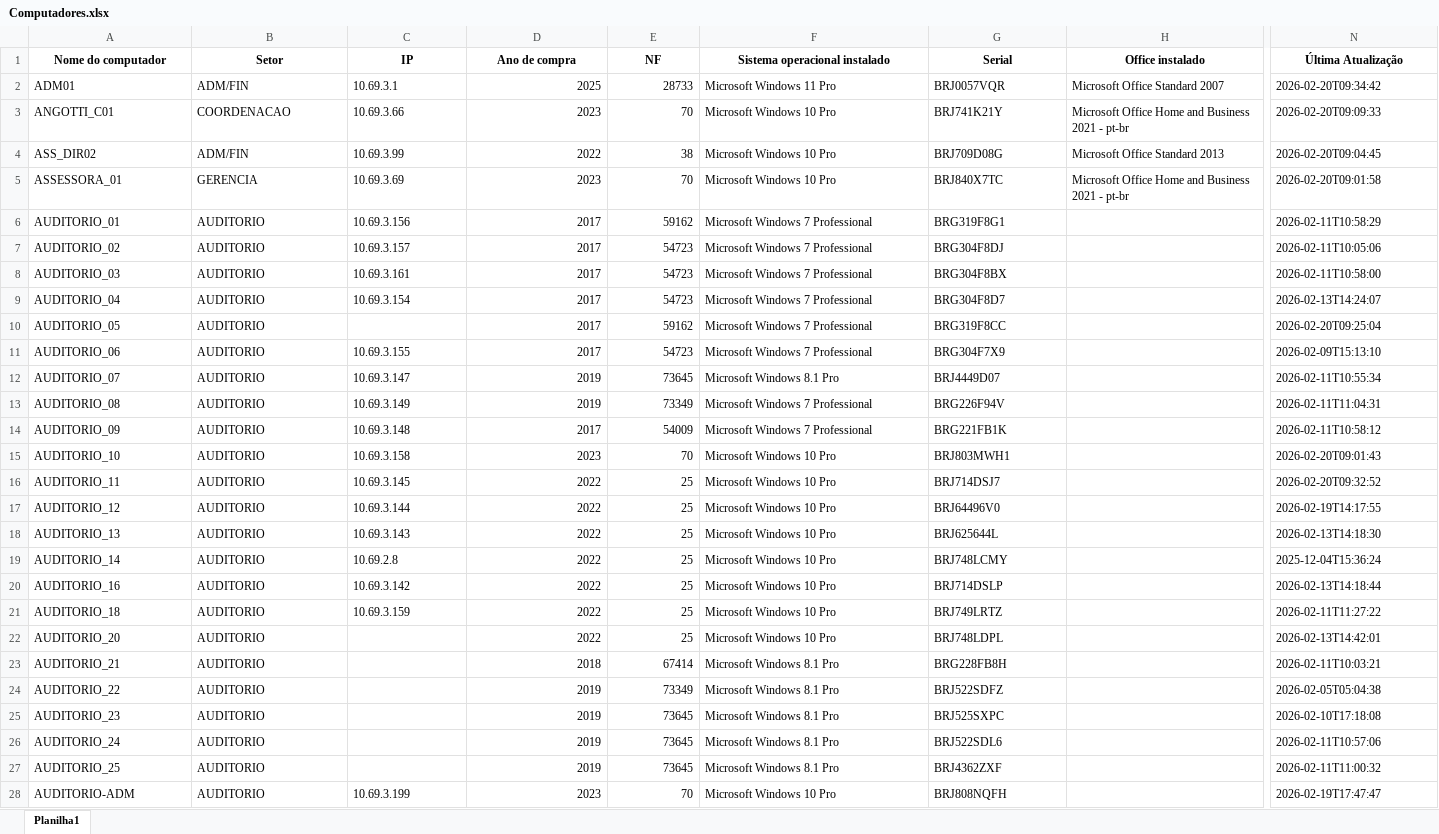
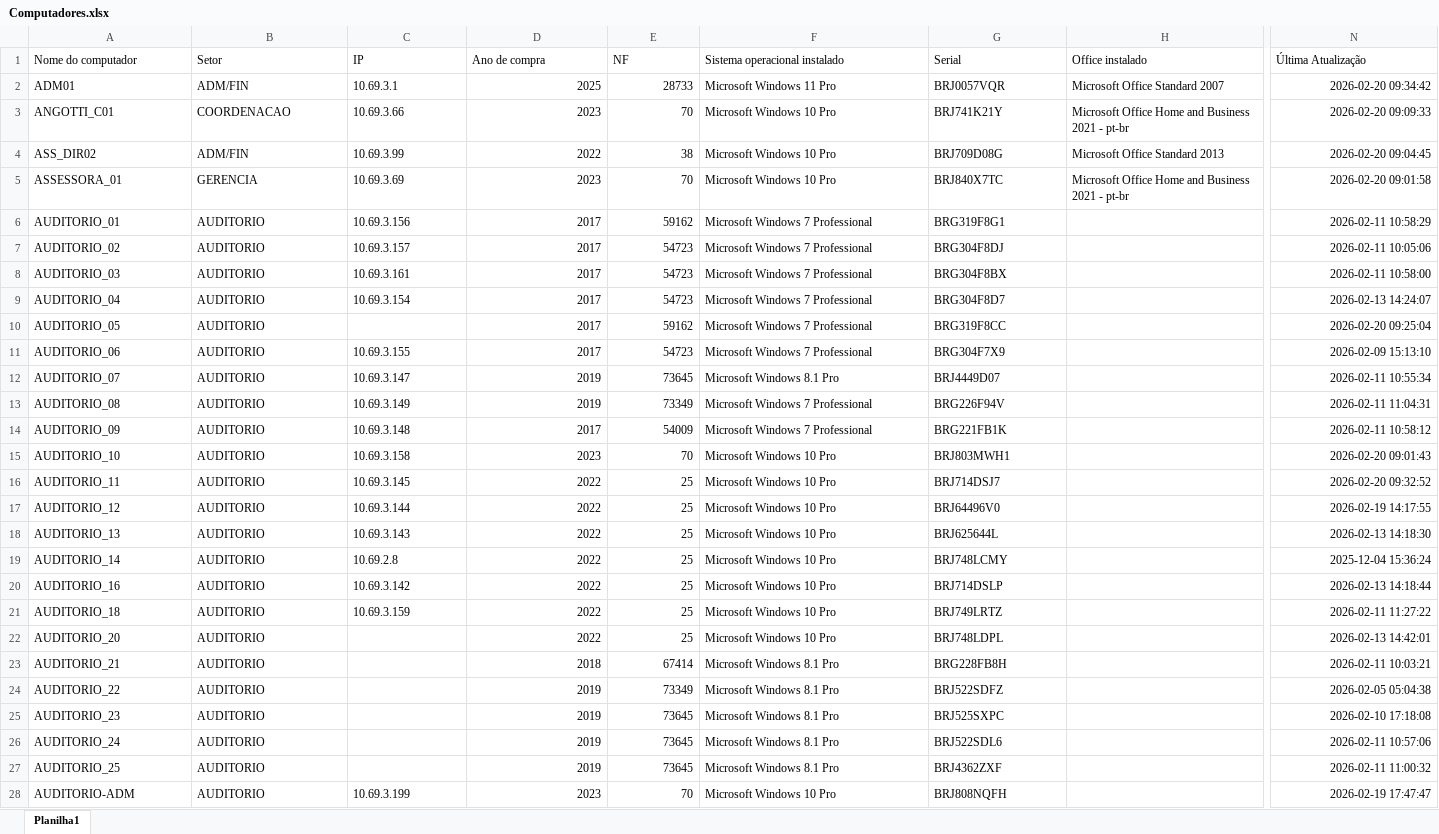
Before and after one commit to EstiloTlmk/export-relatorios-pbi, an Excel workbook: Computadores.xlsx, sheet Planilha1, drawn as a sheet; only a part is shown, gaps mark what is left out; values as stored, in another font and other column widths than the file's, no borders; the diff covers the shown part only; the diff names each change by its address in the sheet, - before the commit and + after, or states it on an @@ line.

Commit message:
Atualização automática 2026-02-20 11:00:37.943269

```diff
--- a/Computadores.xlsx (sheet Planilha1)
+++ b/Computadores.xlsx (sheet Planilha1)
@@ A1:N1 bold: on → off, alignment: center → left @@
-N2 (Última Atualização): 2026-02-20T09:34:42
+N2 (Última Atualização): 2026-02-20 09:34:42
-N3 (Última Atualização): 2026-02-20T09:09:33
+N3 (Última Atualização): 2026-02-20 09:09:33
-N4 (Última Atualização): 2026-02-20T09:04:45
+N4 (Última Atualização): 2026-02-20 09:04:45
-N5 (Última Atualização): 2026-02-20T09:01:58
+N5 (Última Atualização): 2026-02-20 09:01:58
-N6 (Última Atualização): 2026-02-11T10:58:29
+N6 (Última Atualização): 2026-02-11 10:58:29
-N7 (Última Atualização): 2026-02-11T10:05:06
+N7 (Última Atualização): 2026-02-11 10:05:06
-N8 (Última Atualização): 2026-02-11T10:58:00
+N8 (Última Atualização): 2026-02-11 10:58:00
-N9 (Última Atualização): 2026-02-13T14:24:07
+N9 (Última Atualização): 2026-02-13 14:24:07
-N10 (Última Atualização): 2026-02-20T09:25:04
+N10 (Última Atualização): 2026-02-20 09:25:04
-N11 (Última Atualização): 2026-02-09T15:13:10
+N11 (Última Atualização): 2026-02-09 15:13:10
-N12 (Última Atualização): 2026-02-11T10:55:34
+N12 (Última Atualização): 2026-02-11 10:55:34
-N13 (Última Atualização): 2026-02-11T11:04:31
+N13 (Última Atualização): 2026-02-11 11:04:31
-N14 (Última Atualização): 2026-02-11T10:58:12
+N14 (Última Atualização): 2026-02-11 10:58:12
-N15 (Última Atualização): 2026-02-20T09:01:43
+N15 (Última Atualização): 2026-02-20 09:01:43
-N16 (Última Atualização): 2026-02-20T09:32:52
+N16 (Última Atualização): 2026-02-20 09:32:52
-N17 (Última Atualização): 2026-02-19T14:17:55
+N17 (Última Atualização): 2026-02-19 14:17:55
-N18 (Última Atualização): 2026-02-13T14:18:30
+N18 (Última Atualização): 2026-02-13 14:18:30
-N19 (Última Atualização): 2025-12-04T15:36:24
+N19 (Última Atualização): 2025-12-04 15:36:24
-N20 (Última Atualização): 2026-02-13T14:18:44
+N20 (Última Atualização): 2026-02-13 14:18:44
-N21 (Última Atualização): 2026-02-11T11:27:22
+N21 (Última Atualização): 2026-02-11 11:27:22
-N22 (Última Atualização): 2026-02-13T14:42:01
+N22 (Última Atualização): 2026-02-13 14:42:01
-N23 (Última Atualização): 2026-02-11T10:03:21
+N23 (Última Atualização): 2026-02-11 10:03:21
-N24 (Última Atualização): 2026-02-05T05:04:38
+N24 (Última Atualização): 2026-02-05 05:04:38
-N25 (Última Atualização): 2026-02-10T17:18:08
+N25 (Última Atualização): 2026-02-10 17:18:08
-N26 (Última Atualização): 2026-02-11T10:57:06
+N26 (Última Atualização): 2026-02-11 10:57:06
-N27 (Última Atualização): 2026-02-11T11:00:32
+N27 (Última Atualização): 2026-02-11 11:00:32
-N28 (Última Atualização): 2026-02-19T17:47:47
+N28 (Última Atualização): 2026-02-19 17:47:47
```
Also changed, not shown: 416 edited cells and cell formats elsewhere in this sheet, Monitores.xlsx.
